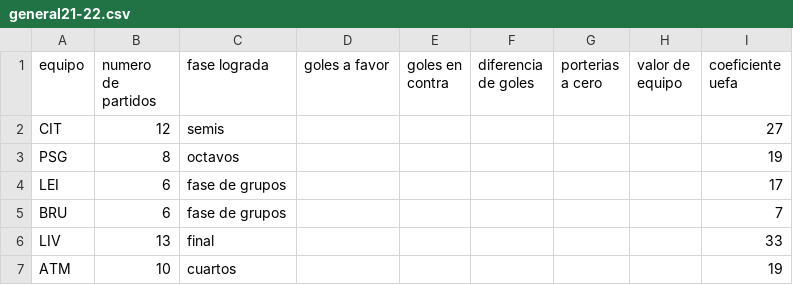
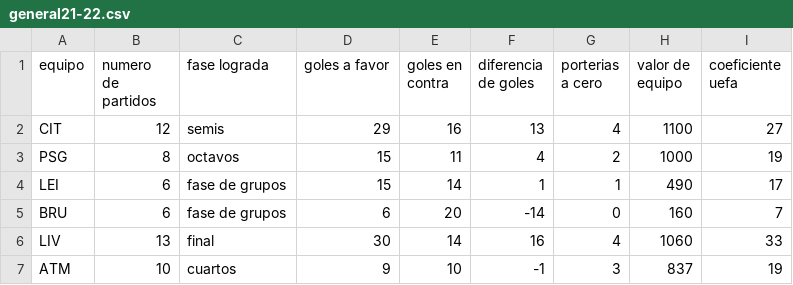
Before and after one commit to jzazooro/la-primera, a CSV file: DATOS/general21-22.csv, drawn as a sheet; only a part is shown; the diff covers the shown part only.

Commit message:
21-22 completado

```diff
--- a/DATOS/general21-22.csv
+++ b/DATOS/general21-22.csv
@@ -1,7 +1,7 @@
 equipo, numero de partidos, fase lograda, goles a favor, goles en contra, diferencia de goles, porterias a cero, valor de equipo, coeficiente uefa
-CIT, 12, semis, , , , , , 27
-PSG, 8, octavos, , , , , , 19
-LEI, 6, fase de grupos, , , , , , 17
-BRU, 6, fase de grupos, , , , , , 7
-LIV, 13, final, , , , , , 33
-ATM, 10, cuartos, , , , , , 19
+CIT, 12, semis, 29, 16, 13, 4, 1100, 27
+PSG, 8, octavos, 15, 11, 4, 2, 1000, 19
+LEI, 6, fase de grupos, 15, 14, 1, 1, 490, 17
+BRU, 6, fase de grupos, 6, 20, -14, 0, 160, 7
+LIV, 13, final, 30, 14, 16, 4, 1060, 33
+ATM, 10, cuartos, 9, 10, -1, 3, 837, 19
```
Also changed, not shown: 130 edited cells elsewhere in this file.
